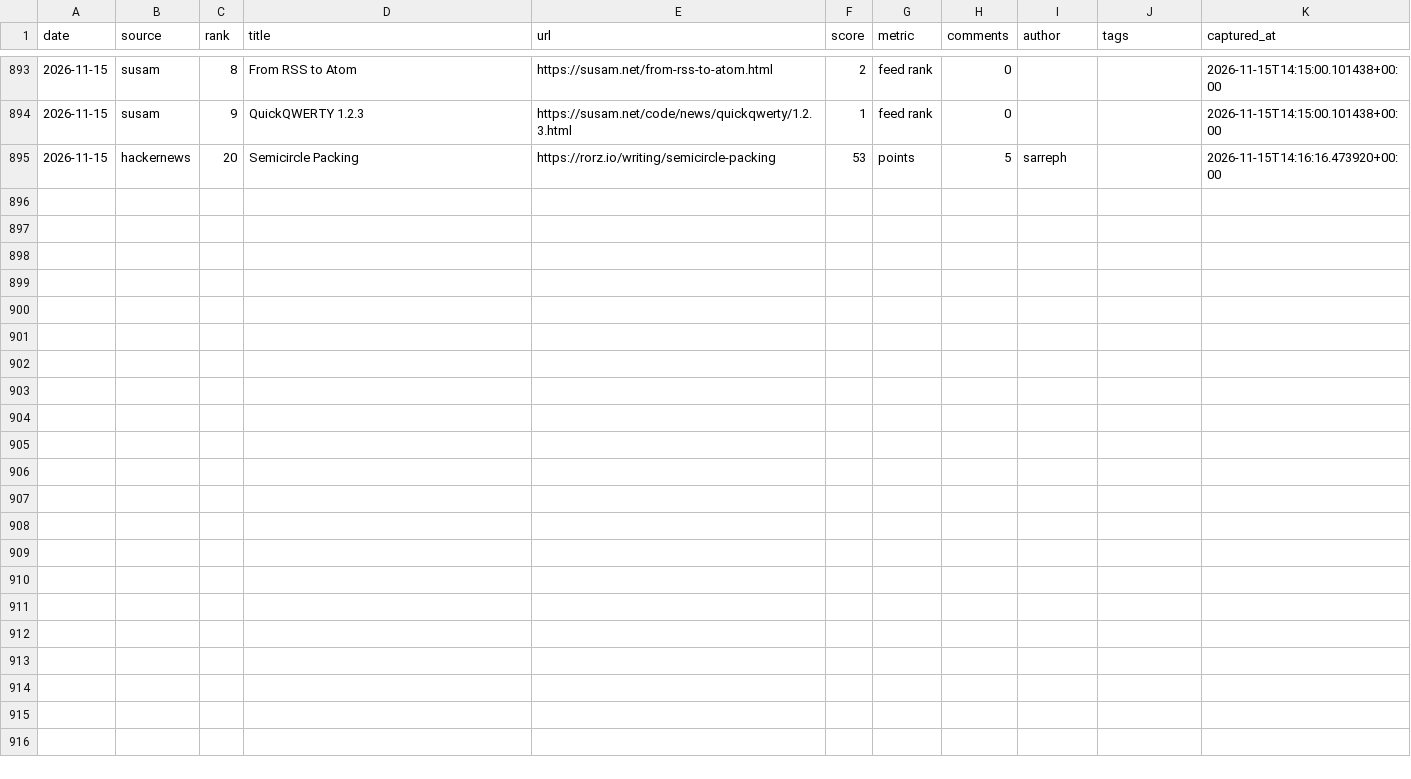
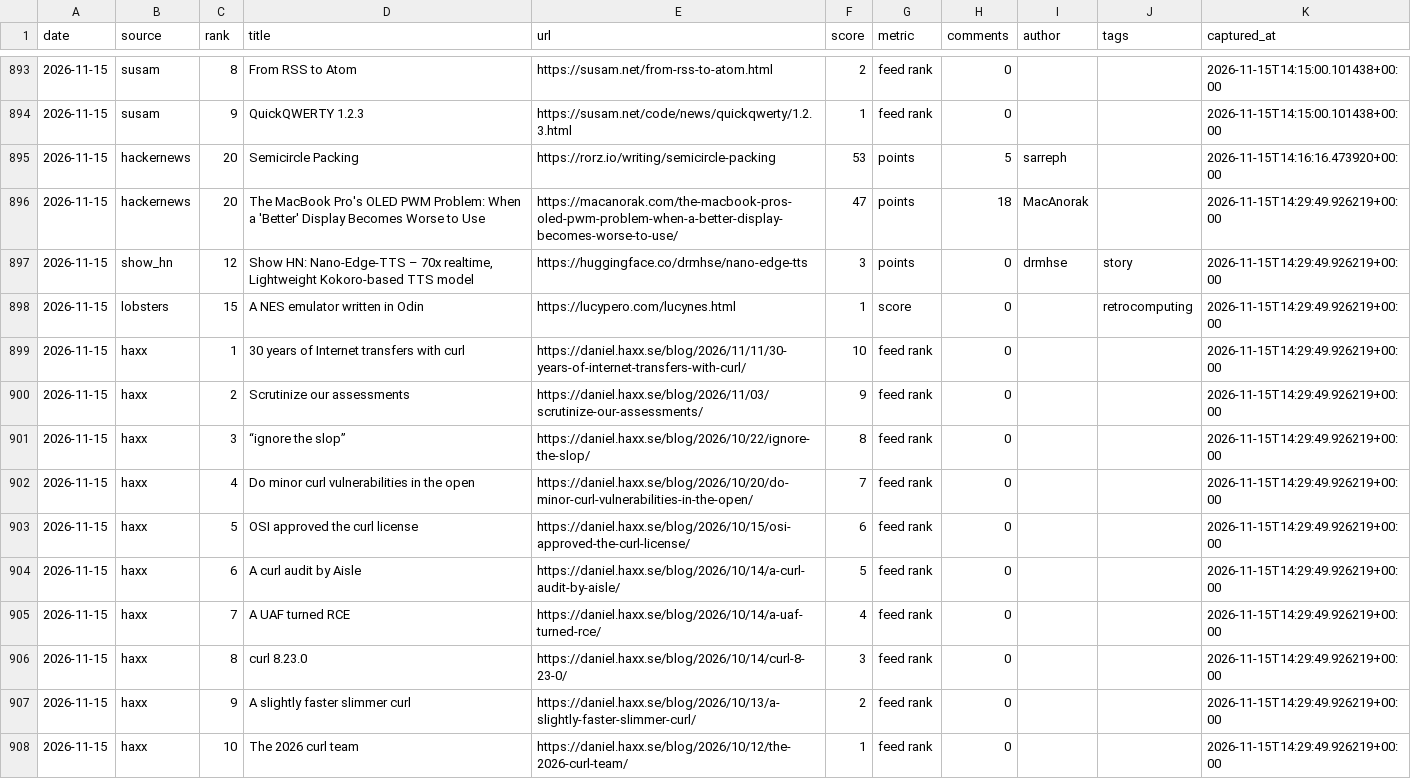
Before and after one commit to zalize-com/trendscope, a CSV file: data/history.csv, drawn as a sheet; only a part is shown, gaps mark what is left out; the diff names each change by its address in the sheet, - before the commit and + after, or states it on an @@ line.

Commit message:
source #36: daniel.haxx.se (curl author blog) — 506 items verified

```diff
--- a/data/history.csv
+++ b/data/history.csv
+row 896: 2026-11-15 | hackernews | 20 | The MacBook Pro's OLED PWM Problem: When a 'Better' Display Becomes Worse to Use | https://macanorak.com/the-macbook-pros-oled-pwm-problem-when-a-better-display-becomes-worse-to-use/ | 47 | points | 18 | MacAnorak |  | 2026-11-15T14:29:49.926219+00:00
+row 897: 2026-11-15 | show_hn | 12 | Show HN: Nano-Edge-TTS – 70x realtime, Lightweight Kokoro-based TTS model | https://huggingface.co/drmhse/nano-edge-tts | 3 | points | 0 | drmhse | story | 2026-11-15T14:29:49.926219+00:00
+row 898: 2026-11-15 | lobsters | 15 | A NES emulator written in Odin | https://lucypero.com/lucynes.html | 1 | score | 0 |  | retrocomputing | 2026-11-15T14:29:49.926219+00:00
+row 899: 2026-11-15 | haxx | 1 | 30 years of Internet transfers with curl | https://daniel.haxx.se/blog/2026/11/11/30-years-of-internet-transfers-with-curl/ | 10 | feed rank | 0 |  |  | 2026-11-15T14:29:49.926219+00:00
+row 900: 2026-11-15 | haxx | 2 | Scrutinize our assessments | https://daniel.haxx.se/blog/2026/11/03/scrutinize-our-assessments/ | 9 | feed rank | 0 |  |  | 2026-11-15T14:29:49.926219+00:00
+row 901: 2026-11-15 | haxx | 3 | “ignore the slop” | https://daniel.haxx.se/blog/2026/10/22/ignore-the-slop/ | 8 | feed rank | 0 |  |  | 2026-11-15T14:29:49.926219+00:00
+row 902: 2026-11-15 | haxx | 4 | Do minor curl vulnerabilities in the open | https://daniel.haxx.se/blog/2026/10/20/do-minor-curl-vulnerabilities-in-the-open/ | 7 | feed rank | 0 |  |  | 2026-11-15T14:29:49.926219+00:00
+row 903: 2026-11-15 | haxx | 5 | OSI approved the curl license | https://daniel.haxx.se/blog/2026/10/15/osi-approved-the-curl-license/ | 6 | feed rank | 0 |  |  | 2026-11-15T14:29:49.926219+00:00
+row 904: 2026-11-15 | haxx | 6 | A curl audit by Aisle | https://daniel.haxx.se/blog/2026/10/14/a-curl-audit-by-aisle/ | 5 | feed rank | 0 |  |  | 2026-11-15T14:29:49.926219+00:00
+row 905: 2026-11-15 | haxx | 7 | A UAF turned RCE | https://daniel.haxx.se/blog/2026/10/14/a-uaf-turned-rce/ | 4 | feed rank | 0 |  |  | 2026-11-15T14:29:49.926219+00:00
+row 906: 2026-11-15 | haxx | 8 | curl 8.23.0 | https://daniel.haxx.se/blog/2026/10/14/curl-8-23-0/ | 3 | feed rank | 0 |  |  | 2026-11-15T14:29:49.926219+00:00
+row 907: 2026-11-15 | haxx | 9 | A slightly faster slimmer curl | https://daniel.haxx.se/blog/2026/10/13/a-slightly-faster-slimmer-curl/ | 2 | feed rank | 0 |  |  | 2026-11-15T14:29:49.926219+00:00
+row 908: 2026-11-15 | haxx | 10 | The 2026 curl team | https://daniel.haxx.se/blog/2026/10/12/the-2026-curl-team/ | 1 | feed rank | 0 |  |  | 2026-11-15T14:29:49.926219+00:00
```
Also changed, not shown: data/daily/2026-11-15.csv, data/health-log.csv, 32 other files.
